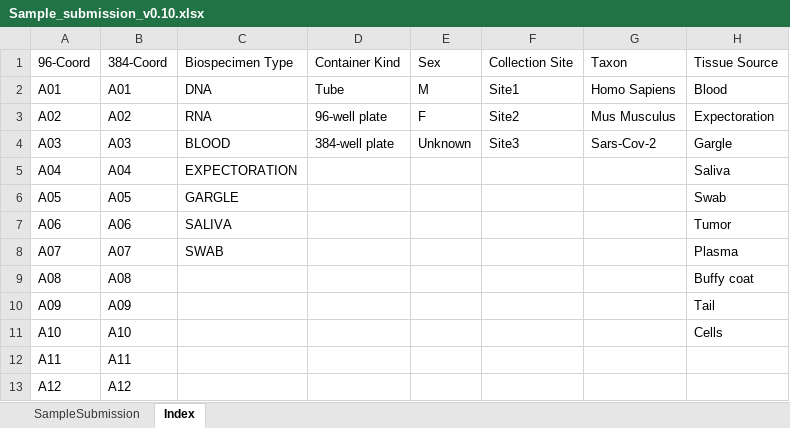
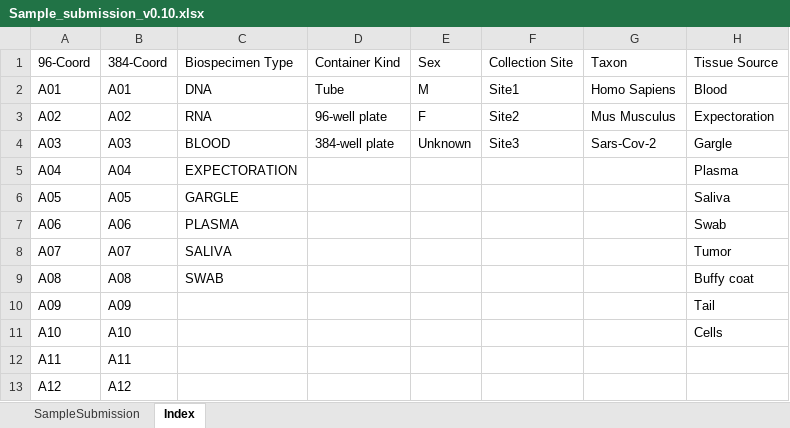
Before and after one commit to c3g/freezeman, an Excel workbook: fms_core/static/submission_templates/Sample_submission_v0.10.xlsx, sheet Index, drawn as a sheet; only a part is shown; values as stored, in another font and other column widths than the file's, no borders; the diff names each change by its address in the sheet, - before the commit and + after, or states it on an @@ line.

Commit message:
Added Plasma

```diff
--- a/fms_core/static/submission_templates/Sample_submission_v0.10.xlsx (sheet Index)
+++ b/fms_core/static/submission_templates/Sample_submission_v0.10.xlsx (sheet Index)
-H5: Saliva
+H5: Plasma
-H6: Swab
+H6: Saliva
-C7: SALIVA
+C7: PLASMA
-H7: Tumor
+H7: Swab
-C8: SWAB
+C8: SALIVA
-H8: Plasma
+H8: Tumor
-C9: (empty)
+C9: SWAB
```
Also changed, not shown: fms_core/static/submission_templates/Extraction_v0.7.xlsx, 2 other files.
